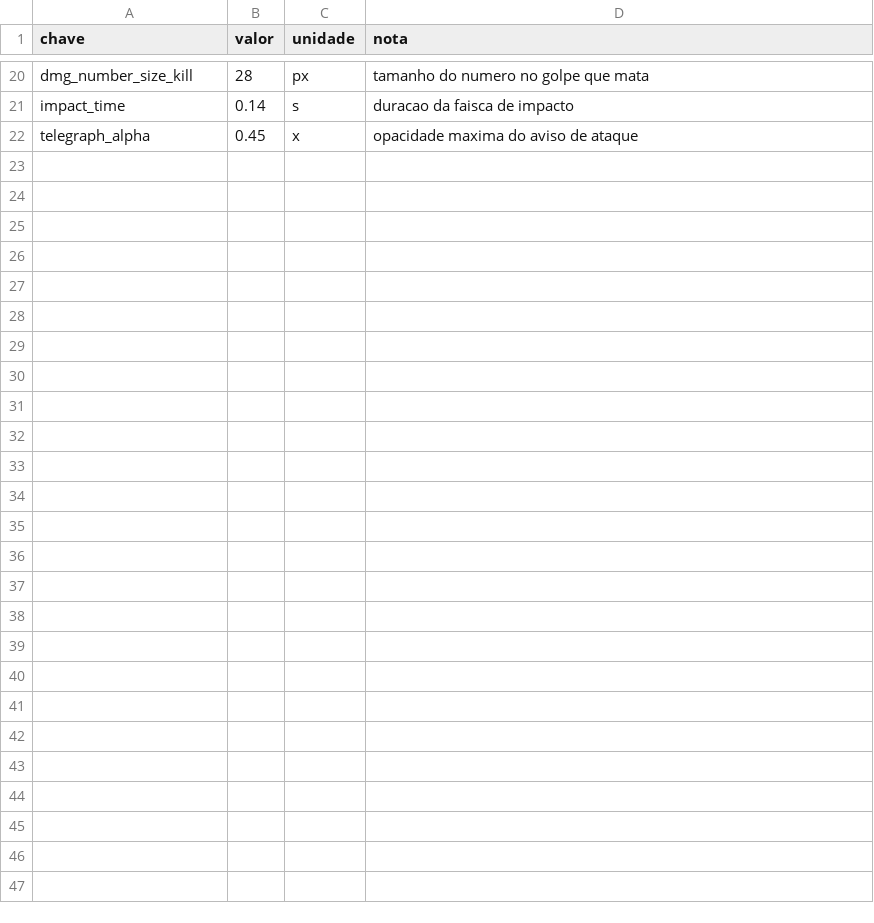
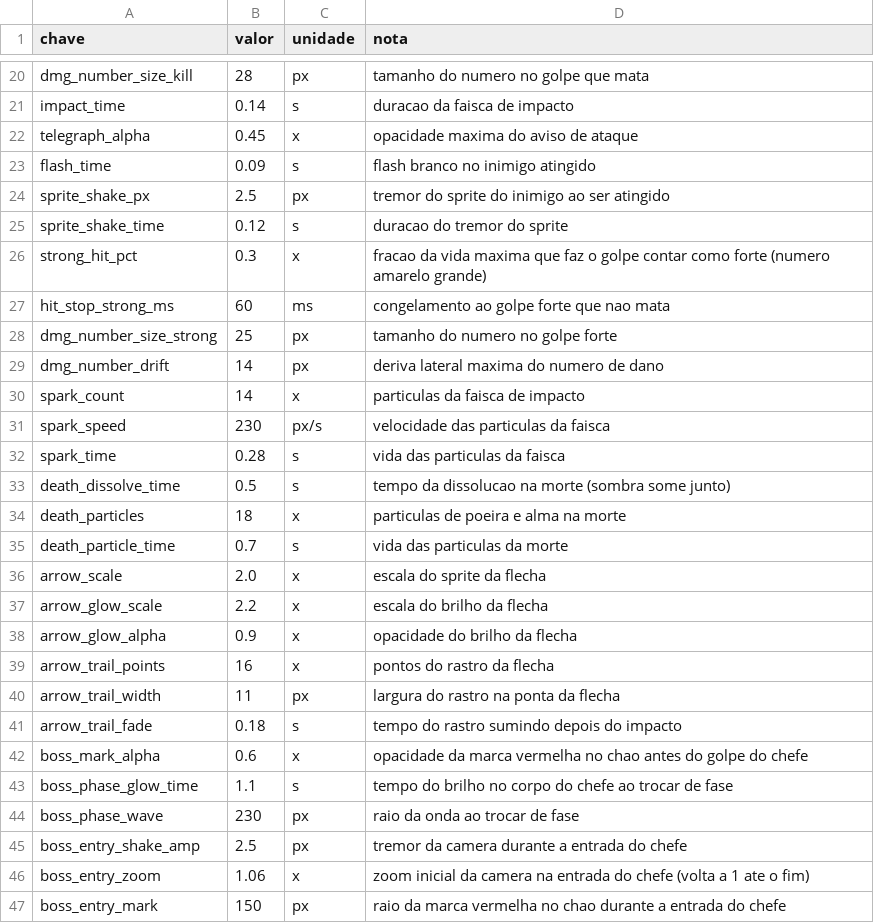
Before and after one commit to Willvinicius2/echoes-of-the-shatter, a CSV file: godot/data2d/feel.csv, drawn as a sheet; only a part is shown, gaps mark what is left out.

```diff
--- a/godot/data2d/feel.csv
+++ b/godot/data2d/feel.csv
@@ -22 +22,26 @@ impact_time,0.14,s,duracao da faisca de impacto
 telegraph_alpha,0.45,x,opacidade maxima do aviso de ataque
+flash_time,0.09,s,flash branco no inimigo atingido
+sprite_shake_px,2.5,px,tremor do sprite do inimigo ao ser atingido
+sprite_shake_time,0.12,s,duracao do tremor do sprite
+strong_hit_pct,0.3,x,fracao da vida maxima que faz o golpe contar como forte (numero amarelo grande)
+hit_stop_strong_ms,60,ms,congelamento ao golpe forte que nao mata
+dmg_number_size_strong,25,px,tamanho do numero no golpe forte
+dmg_number_drift,14,px,deriva lateral maxima do numero de dano
+spark_count,14,x,particulas da faisca de impacto
+spark_speed,230,px/s,velocidade das particulas da faisca
+spark_time,0.28,s,vida das particulas da faisca
+death_dissolve_time,0.5,s,tempo da dissolucao na morte (sombra some junto)
+death_particles,18,x,particulas de poeira e alma na morte
+death_particle_time,0.7,s,vida das particulas da morte
+arrow_scale,2.0,x,escala do sprite da flecha
+arrow_glow_scale,2.2,x,escala do brilho da flecha
+arrow_glow_alpha,0.9,x,opacidade do brilho da flecha
+arrow_trail_points,16,x,pontos do rastro da flecha
+arrow_trail_width,11,px,largura do rastro na ponta da flecha
+arrow_trail_fade,0.18,s,tempo do rastro sumindo depois do impacto
+boss_mark_alpha,0.6,x,opacidade da marca vermelha no chao antes do golpe do chefe
+boss_phase_glow_time,1.1,s,tempo do brilho no corpo do chefe ao trocar de fase
+boss_phase_wave,230,px,raio da onda ao trocar de fase
+boss_entry_shake_amp,2.5,px,tremor da camera durante a entrada do chefe
+boss_entry_zoom,1.06,x,zoom inicial da camera na entrada do chefe (volta a 1 ate o fim)
+boss_entry_mark,150,px,raio da marca vermelha no chao durante a entrada do chefe
```
Also changed, not shown: 25 other files.
